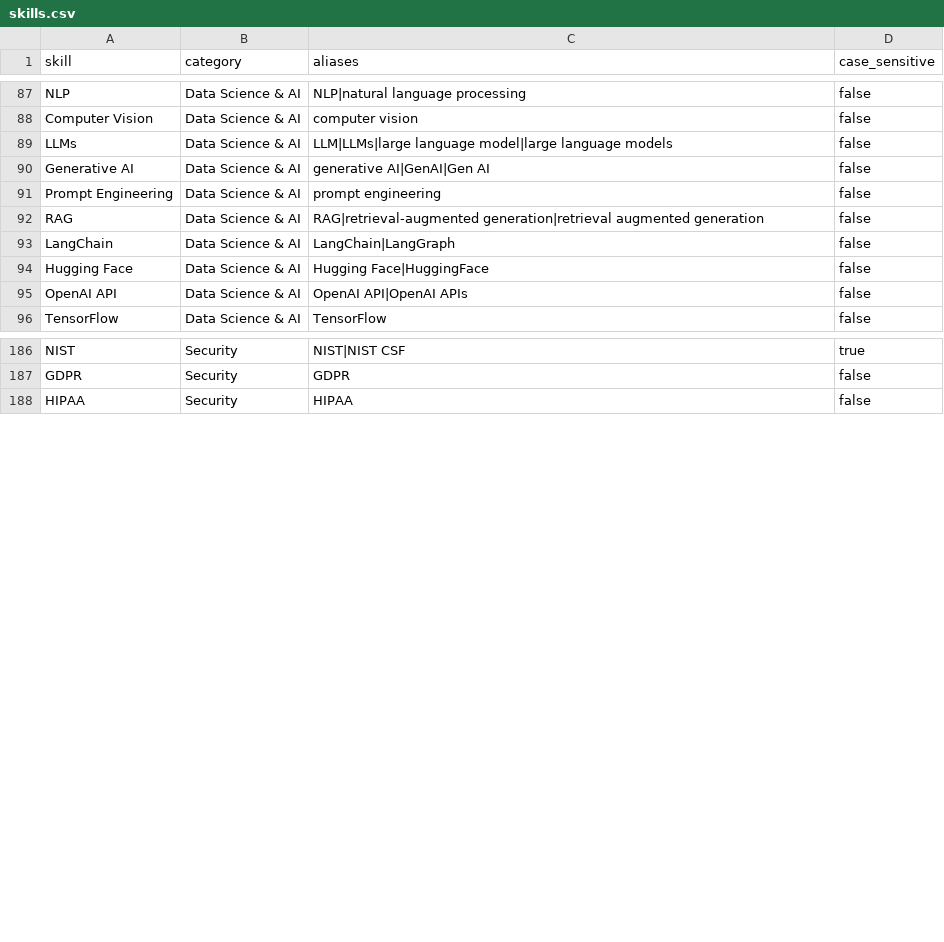
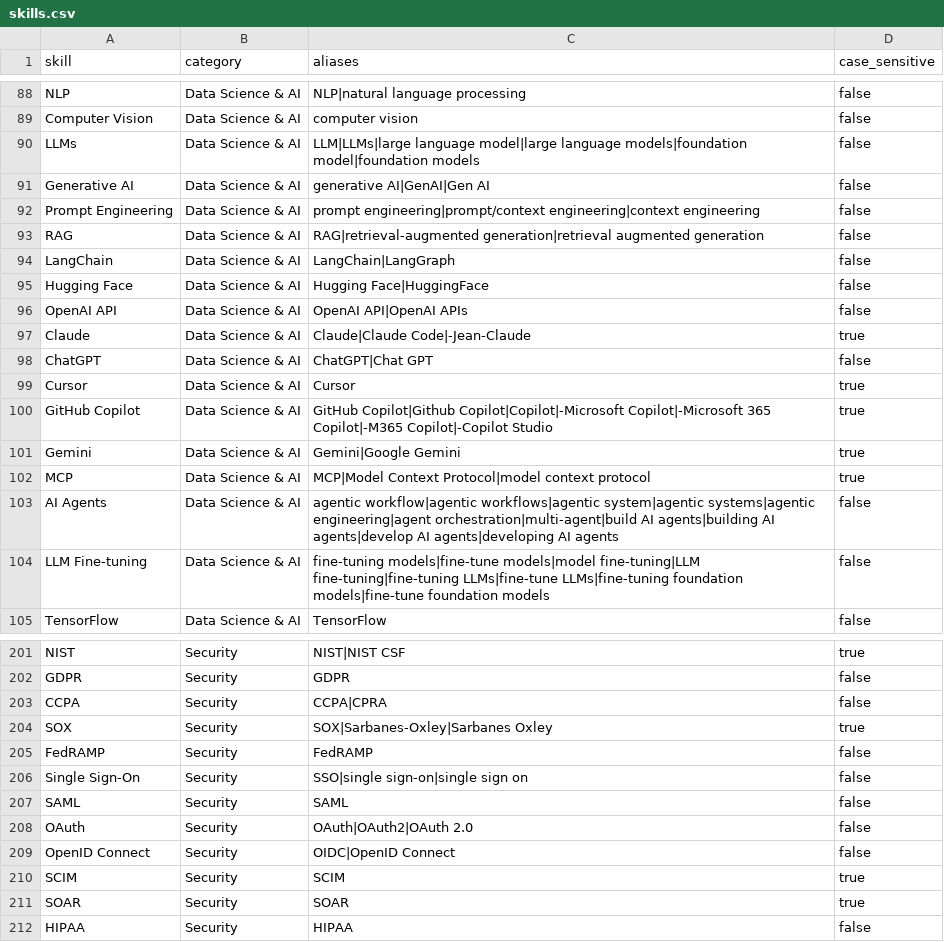
Before and after one commit to robi4419/Nexus-Project, a CSV file: databricks/reference/skills.csv, drawn as a sheet; only a part is shown, gaps mark what is left out; the diff covers the shown part only.

```diff
--- a/databricks/reference/skills.csv
+++ b/databricks/reference/skills.csv
@@ -88,5 +89,5 @@ NLP,Data Science & AI,NLP|natural language processing,false
 Computer Vision,Data Science & AI,computer vision,false
-LLMs,Data Science & AI,LLM|LLMs|large language model|large language models,false
+LLMs,Data Science & AI,LLM|LLMs|large language model|large language models|foundation model|foundation models,false
 Generative AI,Data Science & AI,generative AI|GenAI|Gen AI,false
-Prompt Engineering,Data Science & AI,prompt engineering,false
+Prompt Engineering,Data Science & AI,prompt engineering|prompt/context engineering|context engineering,false
 RAG,Data Science & AI,RAG|retrieval-augmented generation|retrieval augmented generation,false
@@ -95,2 +96,10 @@ Hugging Face,Data Science & AI,Hugging Face|HuggingFace,false
 OpenAI API,Data Science & AI,OpenAI API|OpenAI APIs,false
+Claude,Data Science & AI,Claude|Claude Code|-Jean-Claude,true
+ChatGPT,Data Science & AI,ChatGPT|Chat GPT,false
+Cursor,Data Science & AI,Cursor,true
+GitHub Copilot,Data Science & AI,GitHub Copilot|Github Copilot|Copilot|-Microsoft Copilot|-Microsoft 365 Copilot|-M365 Copilot|-Copilot Studio,true
+Gemini,Data Science & AI,Gemini|Google Gemini,true
+MCP,Data Science & AI,MCP|Model Context Protocol|model context protocol,true
+AI Agents,Data Science & AI,agentic workflow|agentic workflows|agentic system|agentic systems|agentic engineering|agent orchestration|multi-agent|build AI agents|building AI agents|develop AI agents|developing AI agents,false
+LLM Fine-tuning,Data Science & AI,fine-tuning models|fine-tune models|model fine-tuning|LLM fine-tuning|fine-tuning LLMs|fine-tune LLMs|fine-tuning foundation models|fine-tune foundation models,false
 TensorFlow,Data Science & AI,TensorFlow,false
@@ -187,2 +202,11 @@ NIST,Security,NIST|NIST CSF,true
 GDPR,Security,GDPR,false
+CCPA,Security,CCPA|CPRA,false
+SOX,Security,SOX|Sarbanes-Oxley|Sarbanes Oxley,true
+FedRAMP,Security,FedRAMP,false
+Single Sign-On,Security,SSO|single sign-on|single sign on,false
+SAML,Security,SAML,false
+OAuth,Security,OAuth|OAuth2|OAuth 2.0,false
+OpenID Connect,Security,OIDC|OpenID Connect,false
+SCIM,Security,SCIM,true
+SOAR,Security,SOAR,true
 HIPAA,Security,HIPAA,false
```
Also changed, not shown: 16 added rows and 8 edited cells elsewhere in this file.
